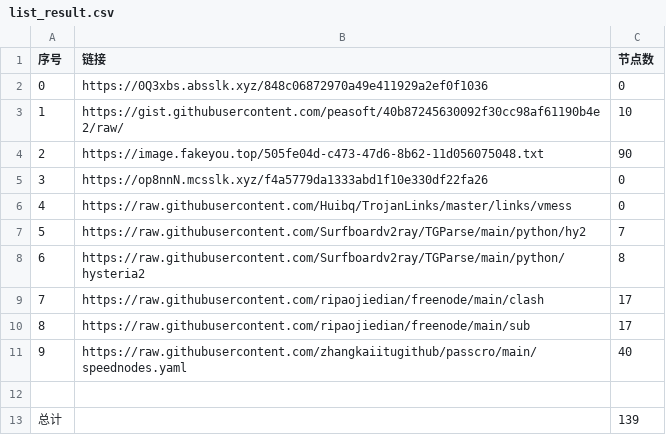
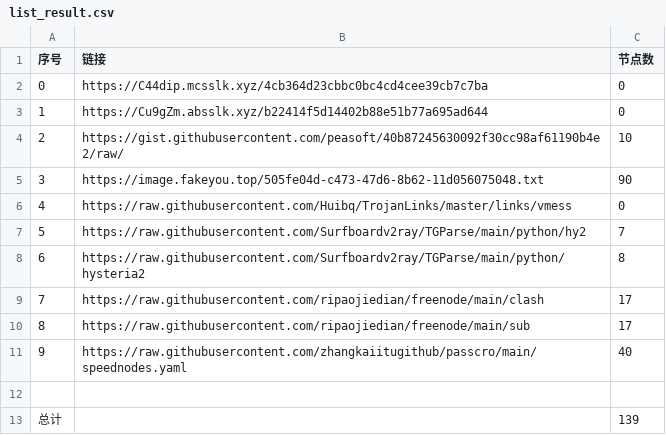
Before and after one commit to dqt081228OHVGFY/NoMoreWalls, a CSV file: list_result.csv, drawn as a sheet; removed rows and columns are numbered as before the commit, all else as after; the diff names each change by its address in the sheet, - before the commit and + after, or states it on an @@ line.

```diff
--- a/list_result.csv
+++ b/list_result.csv
+row 2: 0 | https://C44dip.mcsslk.xyz/4cb364d23cbbc0bc4cd4cee39cb7c7ba | 0
@@ column A (序号) renumbered between rows 3 and 5 @@
-B3 (链接): https://0Q3xbs.absslk.xyz/848c06872970a49e411929a2ef0f1036
+B3 (链接): https://Cu9gZm.absslk.xyz/b22414f5d14402b88e51b77a695ad644
-row 5: 3 | https://op8nnN.mcsslk.xyz/f4a5779da1333abd1f10e330df22fa26 | 0
```
Also changed, not shown: 5 other files.
